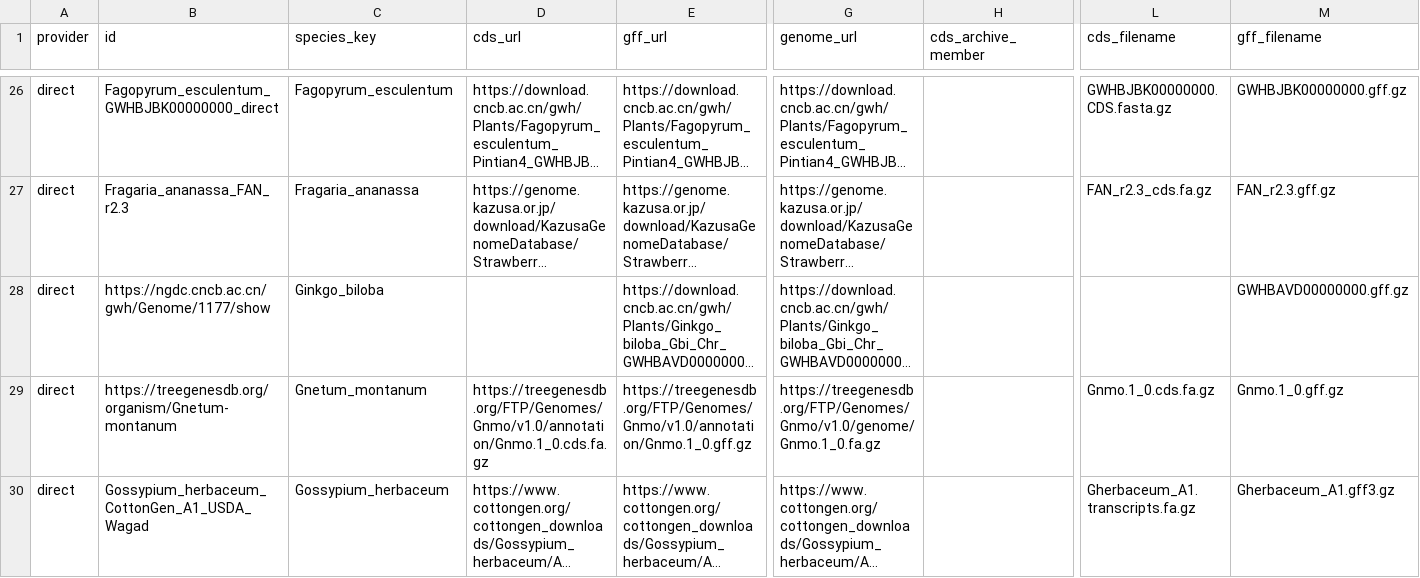
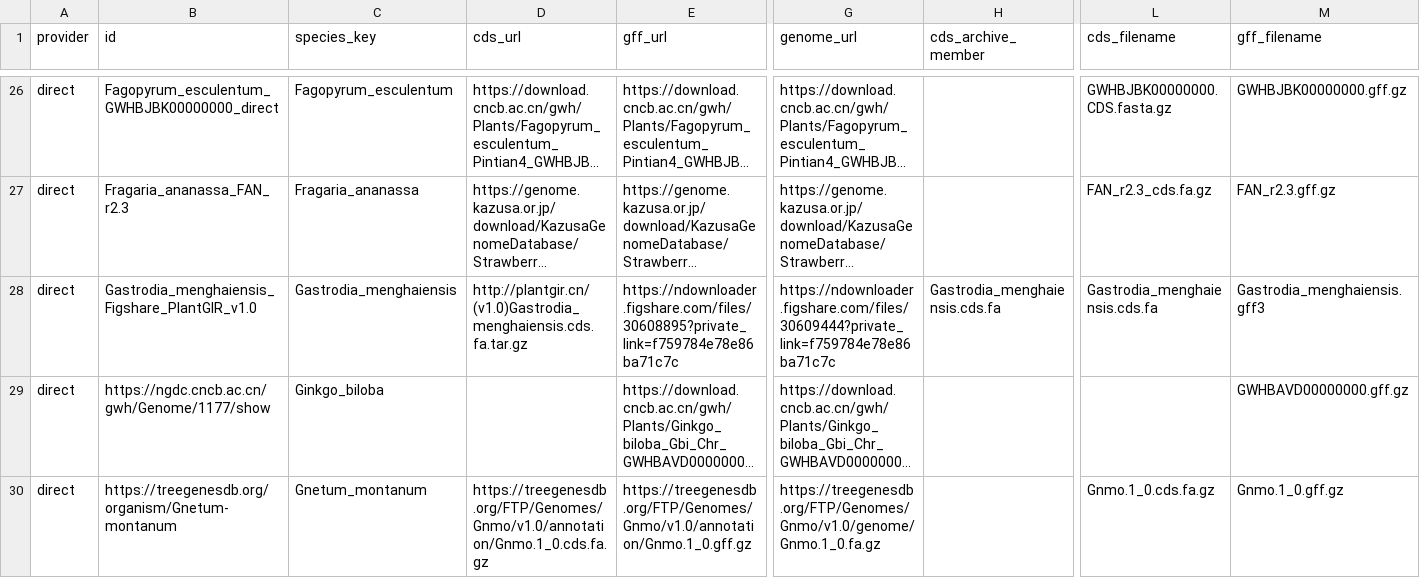
Before and after one commit to kfuku52/genegalleon, a TSV file: workspace/input/input_generation/direct_catalog_curated.tsv, drawn as a sheet; only a part is shown, gaps mark what is left out; the shorter side is filled out with more unchanged rows; long unchanged cells end in …; rows hold the shown columns only; the diff names each change by its address in the sheet, - before the commit and + after, or states it on an @@ line.

Commit message:
Add Gastrodia menghaiensis direct catalog entry

```diff
--- a/workspace/input/input_generation/direct_catalog_curated.tsv
+++ b/workspace/input/input_generation/direct_catalog_curated.tsv
+row 28: direct | Gastrodia_menghaiensis_Figshare_PlantGIR_v1.0 | Gastrodia_menghaiensis | http://plantgir.cn/(v1.0)Gastrodia_menghaiensis.cds.fa.tar.gz | https://ndownloader.figshare.com/files/30608895?private_link=f759784e78e86ba71c7c | https://ndownloader.figshare.com/files/30609444?private_link=f759784e78e86ba71c7c | Gastrodia_menghaiensis.cds.fa | Gastrodia_menghaiensis.cds.fa | Gastrodia_menghaiensis.gff3
```
